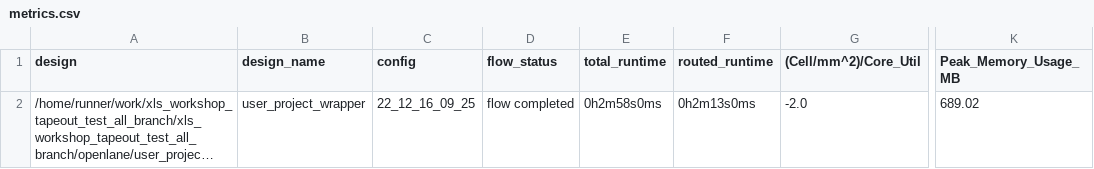
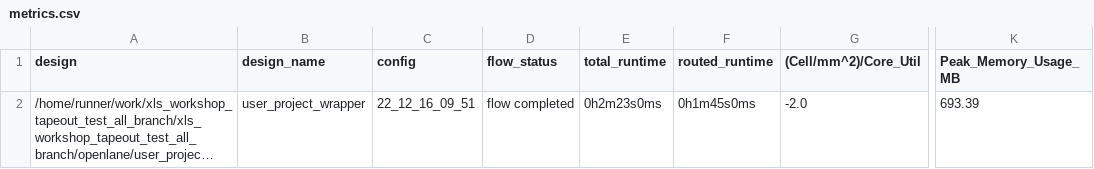
Before and after one commit to t-sasatani/xls_workshop_tapeout_test_all_branch, a CSV file: signoff/user_project_wrapper/metrics.csv, drawn as a sheet; only a part is shown, gaps mark what is left out; long unchanged cells end in …; the diff names each change by its address in the sheet, - before the commit and + after, or states it on an @@ line.

```diff
--- a/signoff/user_project_wrapper/metrics.csv
+++ b/signoff/user_project_wrapper/metrics.csv
-C2 (config): 22_12_16_09_25
+C2 (config): 22_12_16_09_51
-E2 (total_runtime): 0h2m58s0ms
+E2 (total_runtime): 0h2m23s0ms
-F2 (routed_runtime): 0h2m13s0ms
+F2 (routed_runtime): 0h1m45s0ms
-K2 (Peak_Memory_Usage_MB): 689.02
+K2 (Peak_Memory_Usage_MB): 693.39
```
Also changed, not shown: signoff/tiny_user_project/metrics.csv, 24 other files.
